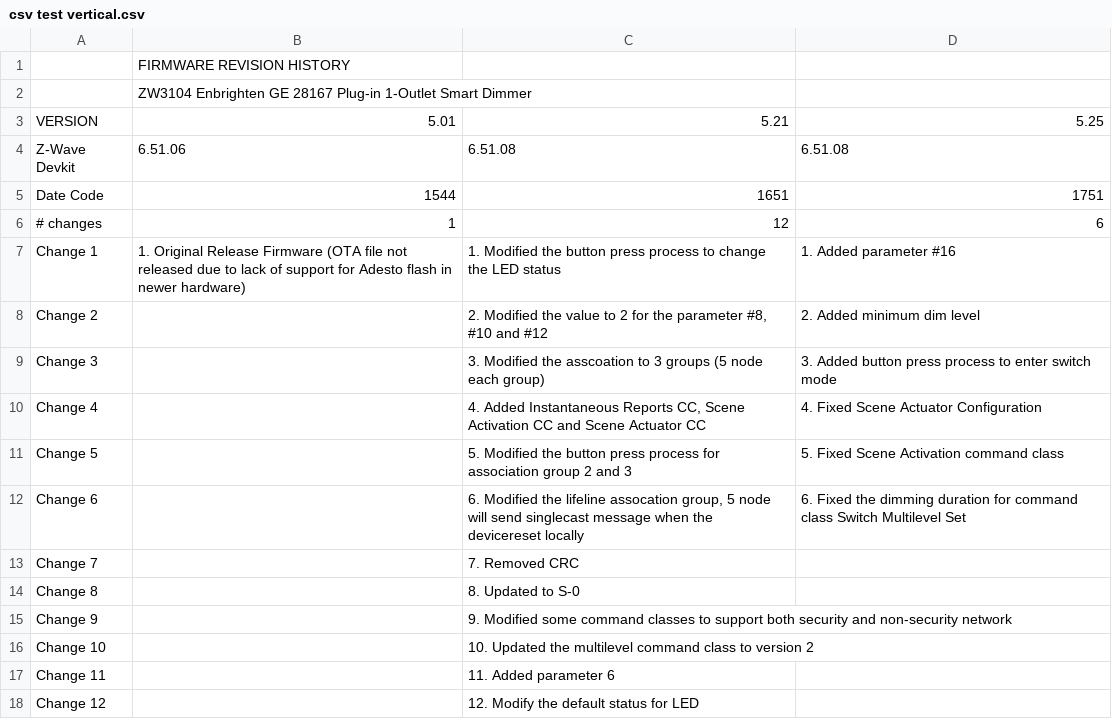
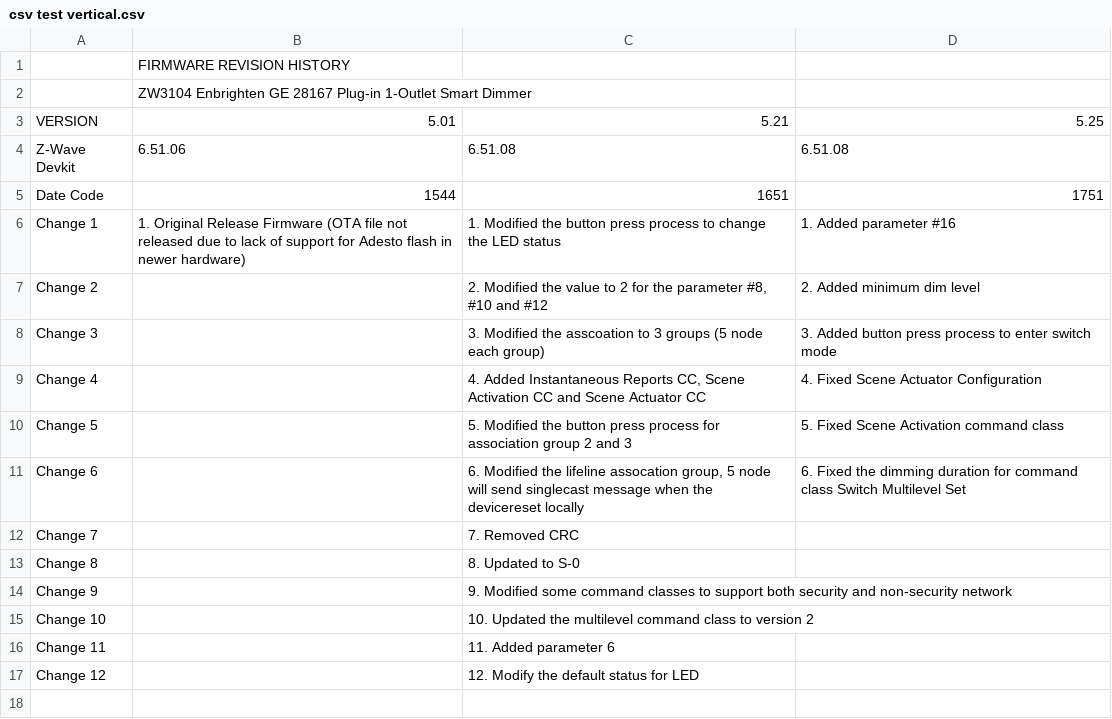
Before and after one commit to rxn8/testing-stuff, a CSV file: csv test vertical.csv, drawn as a sheet.

Commit message:
Add files via upload

```diff
--- a/csv test vertical.csv
+++ b/csv test vertical.csv
@@ -5,3 +5,2 @@ Z-Wave Devkit,6.51.06,6.51.08,6.51.08
 Date Code,1544,1651,1751
-# changes,1,12,6
 Change 1,1. Original Release Firmware (OTA file not released due to lack of support for Adesto flash in newer hardware),1. Modified the button press process to change the LED status,1. Added parameter #16
```
